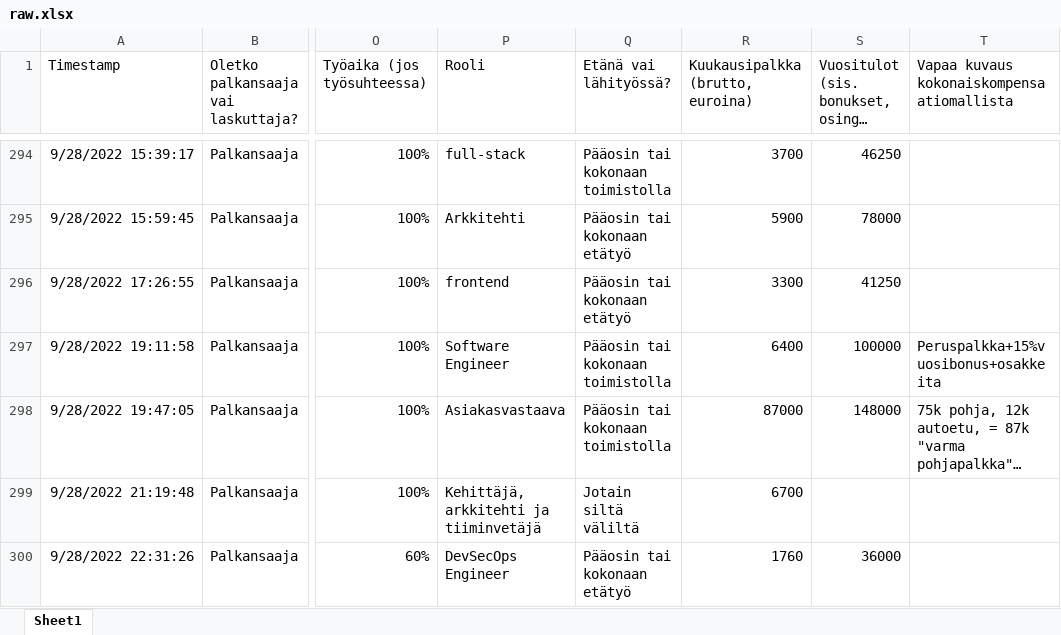
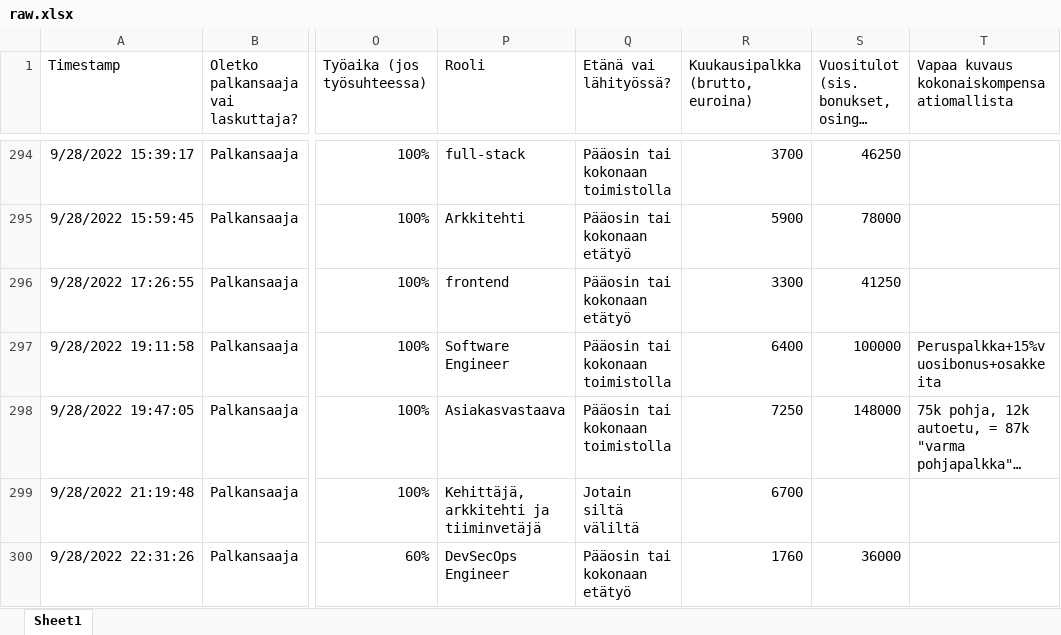
Before and after one commit to koodiklinikka/palkkakysely, an Excel workbook: 2022/raw.xlsx, sheet Sheet1, drawn as a sheet; only a part is shown, gaps mark what is left out; long unchanged cells end in …; values as stored, in another font and other column widths than the file's, no borders; charts and pictures not drawn; the diff names each change by its address in the sheet, - before the commit and + after, or states it on an @@ line.

```diff
--- a/2022/raw.xlsx (sheet Sheet1)
+++ b/2022/raw.xlsx (sheet Sheet1)
-R298 (Kuukausipalkka (brutto, euroina)): 87000
+R298 (Kuukausipalkka (brutto, euroina)): 7250
```
Also changed, not shown: 2022/data.xlsx, 7 other files.
